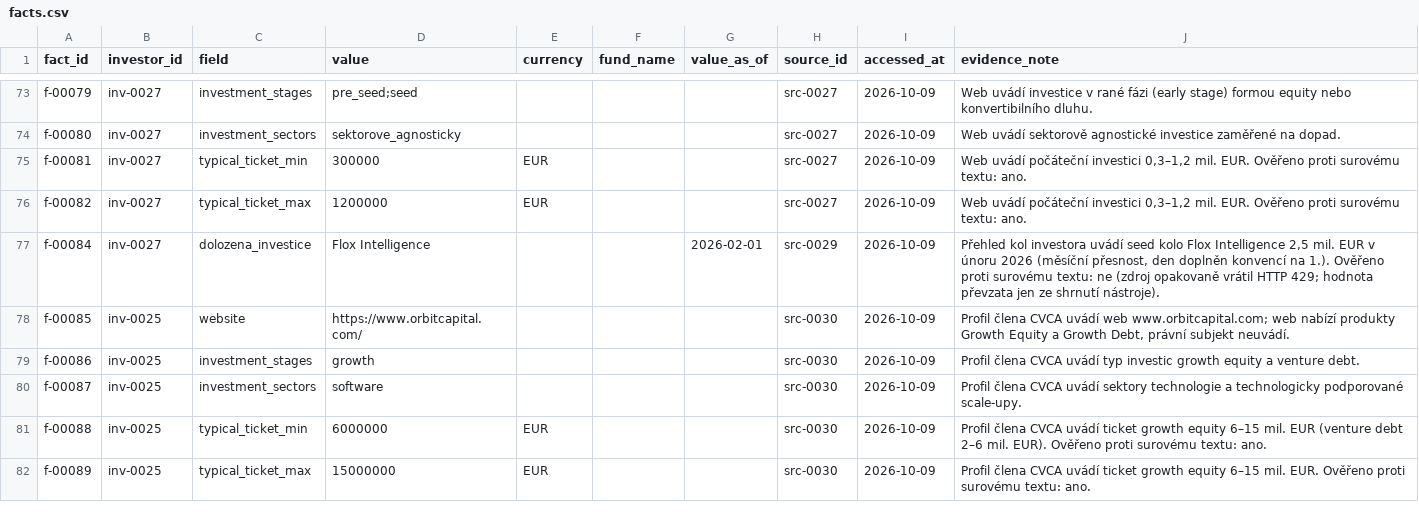
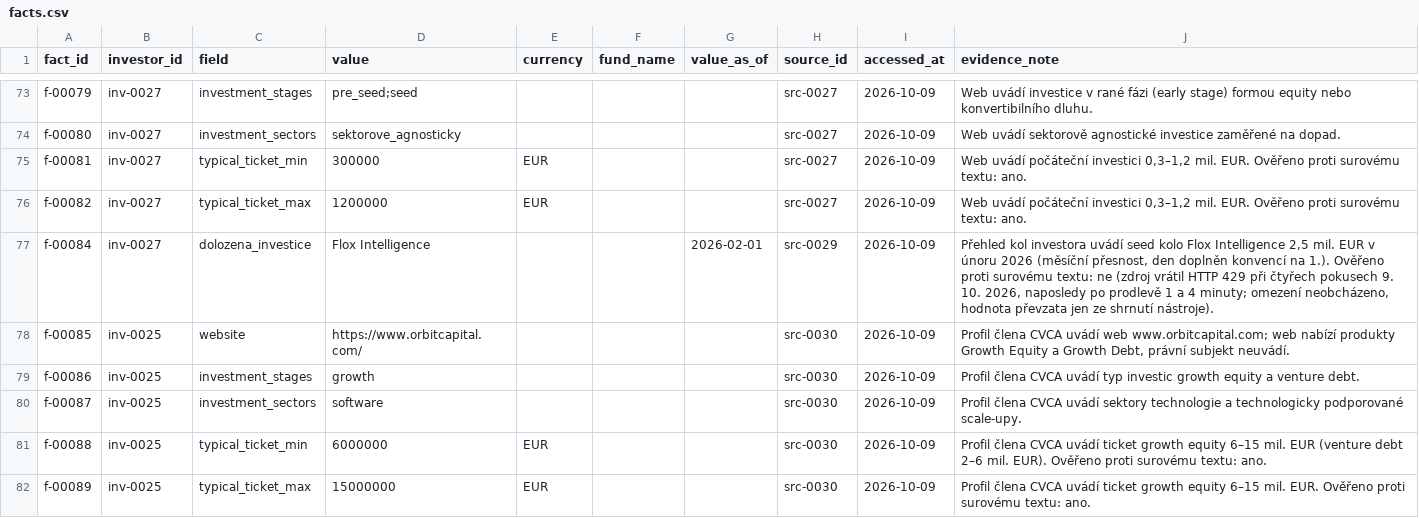
Before and after one commit to osho4753/investor-db, a CSV file: data/facts.csv, drawn as a sheet; only a part is shown, gaps mark what is left out.

```diff
--- a/data/facts.csv
+++ b/data/facts.csv
@@ -76,3 +76,3 @@ f-00081,inv-0027,typical_ticket_min,300000,EUR,,,src-0027,2026-10-09,"Web uvád
 f-00082,inv-0027,typical_ticket_max,1200000,EUR,,,src-0027,2026-10-09,"Web uvádí počáteční investici 0,3–1,2 mil. EUR. Ověřeno proti surovému textu: ano."
-f-00084,inv-0027,dolozena_investice,Flox Intelligence,,,2026-02-01,src-0029,2026-10-09,"Přehled kol investora uvádí seed kolo Flox Intelligence 2,5 mil. EUR v únoru 2026 (měsíční přesnost, den doplněn konvencí na 1.). Ověřeno proti surovému textu: ne (zdroj opakovaně vrátil HTTP 429; hodnota převzata jen ze shrnutí nástroje)."
+f-00084,inv-0027,dolozena_investice,Flox Intelligence,,,2026-02-01,src-0029,2026-10-09,"Přehled kol investora uvádí seed kolo Flox Intelligence 2,5 mil. EUR v únoru 2026 (měsíční přesnost, den doplněn konvencí na 1.). Ověřeno proti surovému textu: ne (zdroj vrátil HTTP 429 při čtyřech pokusech 9. 10. 2026, naposledy po prodlevě 1 a 4 minuty; omezení neobcházeno, hodnota převzata jen ze shrnutí nástroje)."
 f-00085,inv-0025,website,https://www.orbitcapital.com/,,,,src-0030,2026-10-09,"Profil člena CVCA uvádí web www.orbitcapital.com; web nabízí produkty Growth Equity a Growth Debt, právní subjekt neuvádí."
```
